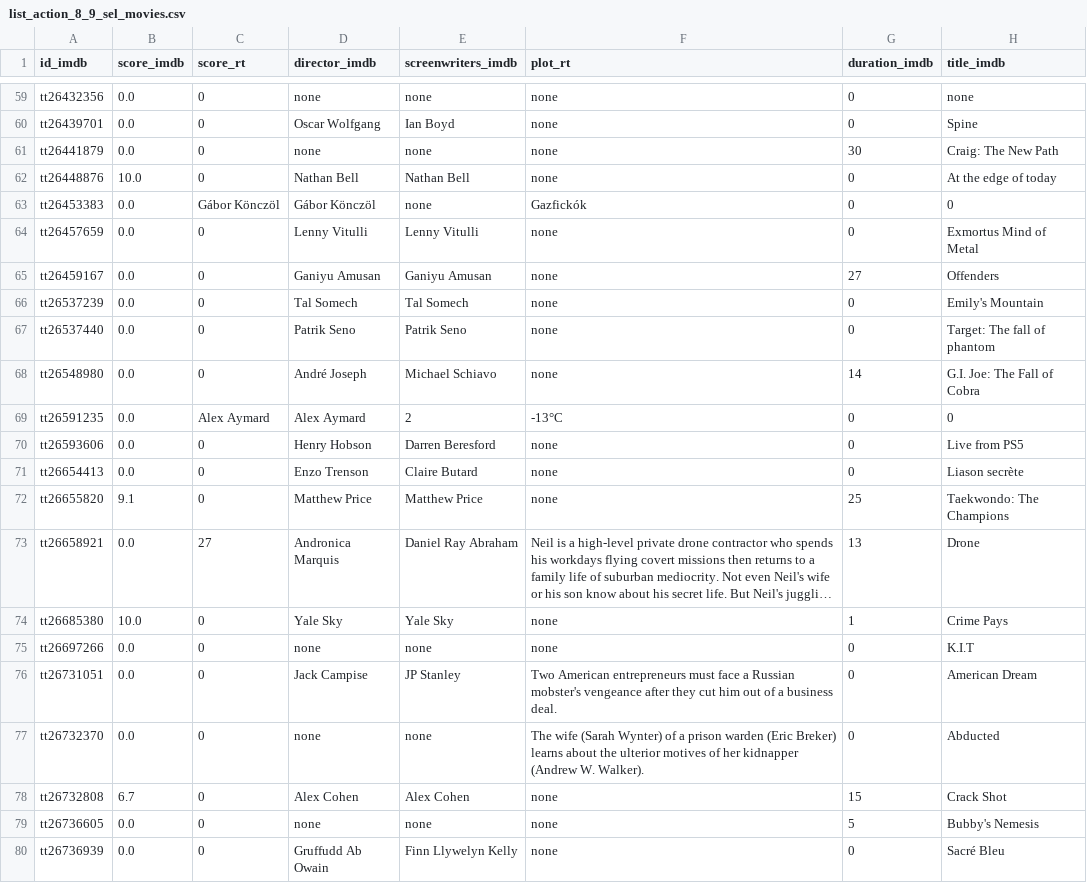
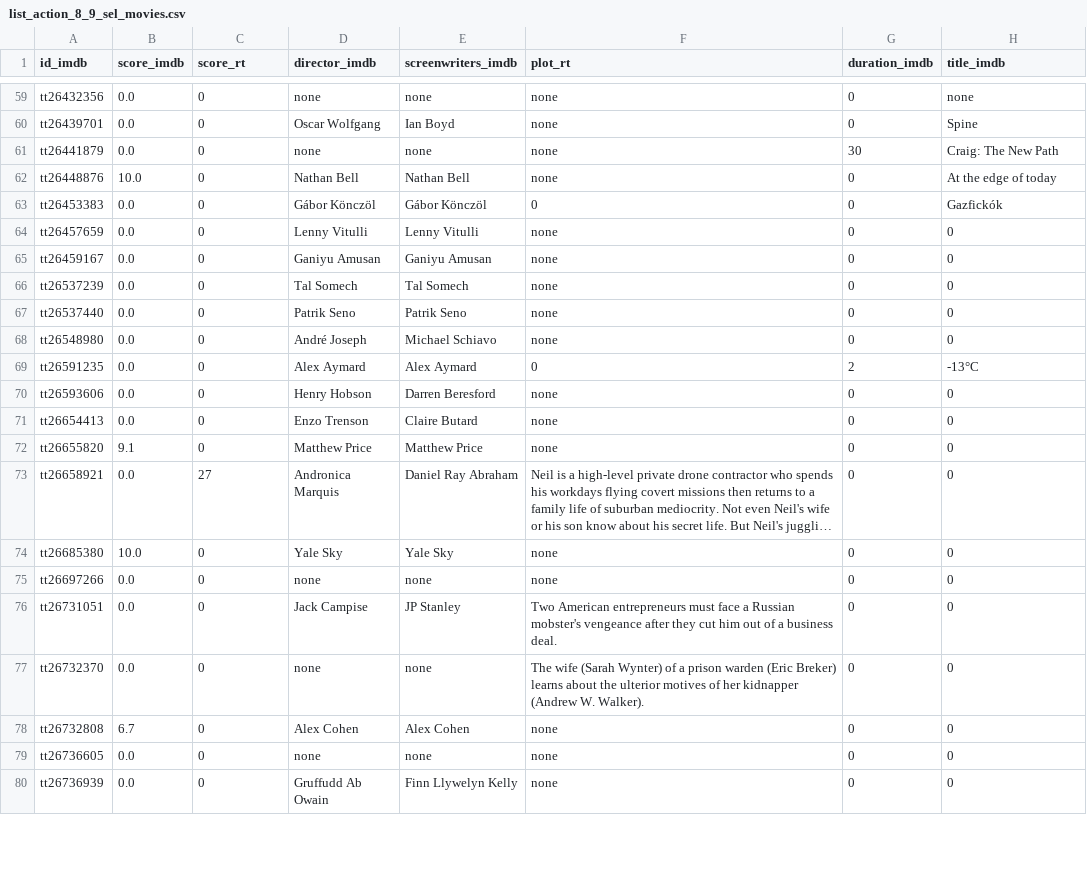
Before and after one commit to carla-caracola/cinema_extract_project, a CSV file: data/selenium_movies/clean/list_action_8_9_sel_movies.csv, drawn as a sheet; only a part is shown, gaps mark what is left out; long unchanged cells end in …; the diff covers the shown part only; the diff names each change by its address in the sheet, - before the commit and + after, or states it on an @@ line.

```diff
--- a/data/selenium_movies/clean/list_action_8_9_sel_movies.csv
+++ b/data/selenium_movies/clean/list_action_8_9_sel_movies.csv
-C63 (score_rt): Gábor Könczöl
+C63 (score_rt): 0
-E63 (screenwriters_imdb): none
+E63 (screenwriters_imdb): Gábor Könczöl
-F63 (plot_rt): Gazfickók
+F63 (plot_rt): 0
-H63 (title_imdb): 0
+H63 (title_imdb): Gazfickók
-H64 (title_imdb): Exmortus Mind of Metal
+H64 (title_imdb): 0
-G65 (duration_imdb): 27
+G65 (duration_imdb): 0
-H65 (title_imdb): Offenders
+H65 (title_imdb): 0
-H66 (title_imdb): Emily's Mountain
+H66 (title_imdb): 0
-H67 (title_imdb): Target: The fall of phantom
+H67 (title_imdb): 0
-G68 (duration_imdb): 14
+G68 (duration_imdb): 0
-H68 (title_imdb): G.I. Joe: The Fall of Cobra
+H68 (title_imdb): 0
-C69 (score_rt): Alex Aymard
+C69 (score_rt): 0
-E69 (screenwriters_imdb): 2
+E69 (screenwriters_imdb): Alex Aymard
-F69 (plot_rt): -13°C
+F69 (plot_rt): 0
-G69 (duration_imdb): 0
+G69 (duration_imdb): 2
-H69 (title_imdb): 0
+H69 (title_imdb): -13°C
-H70 (title_imdb): Live from PS5
+H70 (title_imdb): 0
-H71 (title_imdb): Liason secrète
+H71 (title_imdb): 0
-G72 (duration_imdb): 25
+G72 (duration_imdb): 0
-H72 (title_imdb): Taekwondo: The Champions
+H72 (title_imdb): 0
-G73 (duration_imdb): 13
+G73 (duration_imdb): 0
-H73 (title_imdb): Drone
+H73 (title_imdb): 0
-G74 (duration_imdb): 1
+G74 (duration_imdb): 0
-H74 (title_imdb): Crime Pays
+H74 (title_imdb): 0
-H75 (title_imdb): K.I.T
+H75 (title_imdb): 0
-H76 (title_imdb): American Dream
+H76 (title_imdb): 0
-H77 (title_imdb): Abducted
+H77 (title_imdb): 0
-G78 (duration_imdb): 15
+G78 (duration_imdb): 0
-H78 (title_imdb): Crack Shot
+H78 (title_imdb): 0
-G79 (duration_imdb): 5
+G79 (duration_imdb): 0
-H79 (title_imdb): Bubby's Nemesis
+H79 (title_imdb): 0
-H80 (title_imdb): Sacré Bleu
+H80 (title_imdb): 0
```
Also changed, not shown: 37 edited cells elsewhere in this file, data/selenium_movies/clean/list_action_1_2_sel_movies.csv, data/selenium_movies/clean/list_action_3_4_sel_movies.csv, 6 other files.
